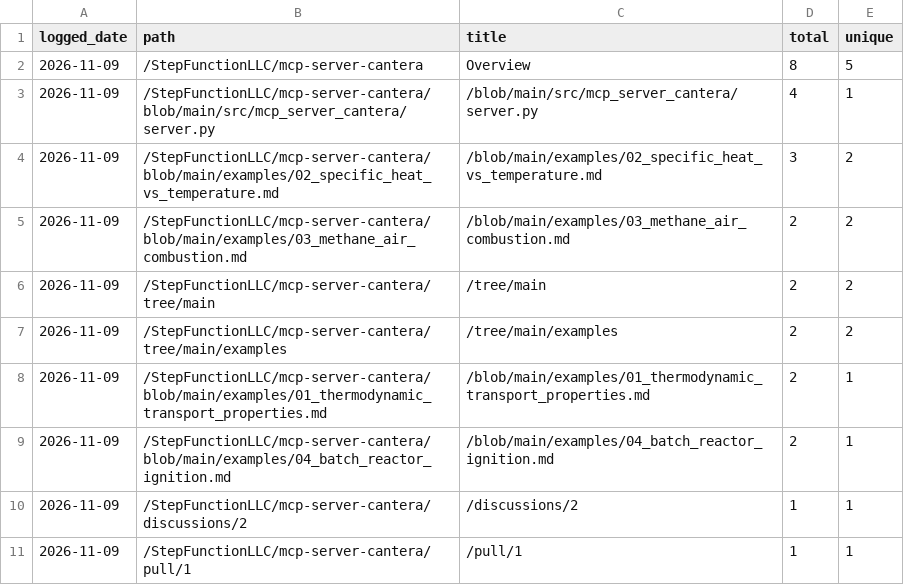
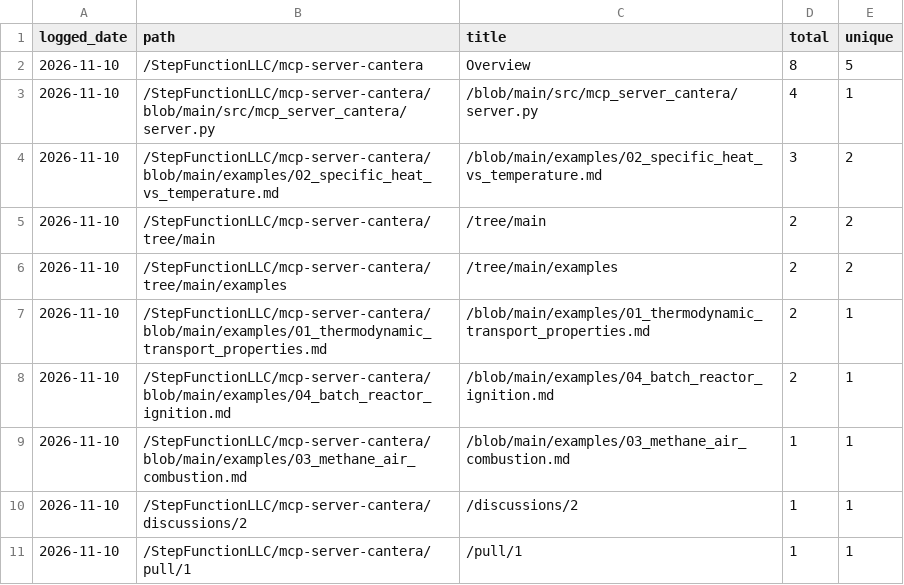
Before and after one commit to StepFunctionLLC/mcp-server-cantera, a CSV file: traffic-logger/data/paths.csv, drawn as a sheet.

```diff
--- a/traffic-logger/data/paths.csv
+++ b/traffic-logger/data/paths.csv
@@ -1,11 +1,11 @@
 logged_date,path,title,total,unique
-2026-11-09,/StepFunctionLLC/mcp-server-cantera,Overview,8,5
-2026-11-09,/StepFunctionLLC/mcp-server-cantera/blob/main/src/mcp_server_cantera/server.py,/blob/main/src/mcp_server_cantera/server.py,4,1
-2026-11-09,/StepFunctionLLC/mcp-server-cantera/blob/main/examples/02_specific_heat_vs_temperature.md,/blob/main/examples/02_specific_heat_vs_temperature.md,3,2
-2026-11-09,/StepFunctionLLC/mcp-server-cantera/blob/main/examples/03_methane_air_combustion.md,/blob/main/examples/03_methane_air_combustion.md,2,2
-2026-11-09,/StepFunctionLLC/mcp-server-cantera/tree/main,/tree/main,2,2
-2026-11-09,/StepFunctionLLC/mcp-server-cantera/tree/main/examples,/tree/main/examples,2,2
-2026-11-09,/StepFunctionLLC/mcp-server-cantera/blob/main/examples/01_thermodynamic_transport_properties.md,/blob/main/examples/01_thermodynamic_transport_properties.md,2,1
-2026-11-09,/StepFunctionLLC/mcp-server-cantera/blob/main/examples/04_batch_reactor_ignition.md,/blob/main/examples/04_batch_reactor_ignition.md,2,1
-2026-11-09,/StepFunctionLLC/mcp-server-cantera/discussions/2,/discussions/2,1,1
-2026-11-09,/StepFunctionLLC/mcp-server-cantera/pull/1,/pull/1,1,1
+2026-11-10,/StepFunctionLLC/mcp-server-cantera,Overview,8,5
+2026-11-10,/StepFunctionLLC/mcp-server-cantera/blob/main/src/mcp_server_cantera/server.py,/blob/main/src/mcp_server_cantera/server.py,4,1
+2026-11-10,/StepFunctionLLC/mcp-server-cantera/blob/main/examples/02_specific_heat_vs_temperature.md,/blob/main/examples/02_specific_heat_vs_temperature.md,3,2
+2026-11-10,/StepFunctionLLC/mcp-server-cantera/tree/main,/tree/main,2,2
+2026-11-10,/StepFunctionLLC/mcp-server-cantera/tree/main/examples,/tree/main/examples,2,2
+2026-11-10,/StepFunctionLLC/mcp-server-cantera/blob/main/examples/01_thermodynamic_transport_properties.md,/blob/main/examples/01_thermodynamic_transport_properties.md,2,1
+2026-11-10,/StepFunctionLLC/mcp-server-cantera/blob/main/examples/04_batch_reactor_ignition.md,/blob/main/examples/04_batch_reactor_ignition.md,2,1
+2026-11-10,/StepFunctionLLC/mcp-server-cantera/blob/main/examples/03_methane_air_combustion.md,/blob/main/examples/03_methane_air_combustion.md,1,1
+2026-11-10,/StepFunctionLLC/mcp-server-cantera/discussions/2,/discussions/2,1,1
+2026-11-10,/StepFunctionLLC/mcp-server-cantera/pull/1,/pull/1,1,1
```
Also changed, not shown: traffic-logger/data/clones.csv, traffic-logger/data/views.csv, 1 other file.
